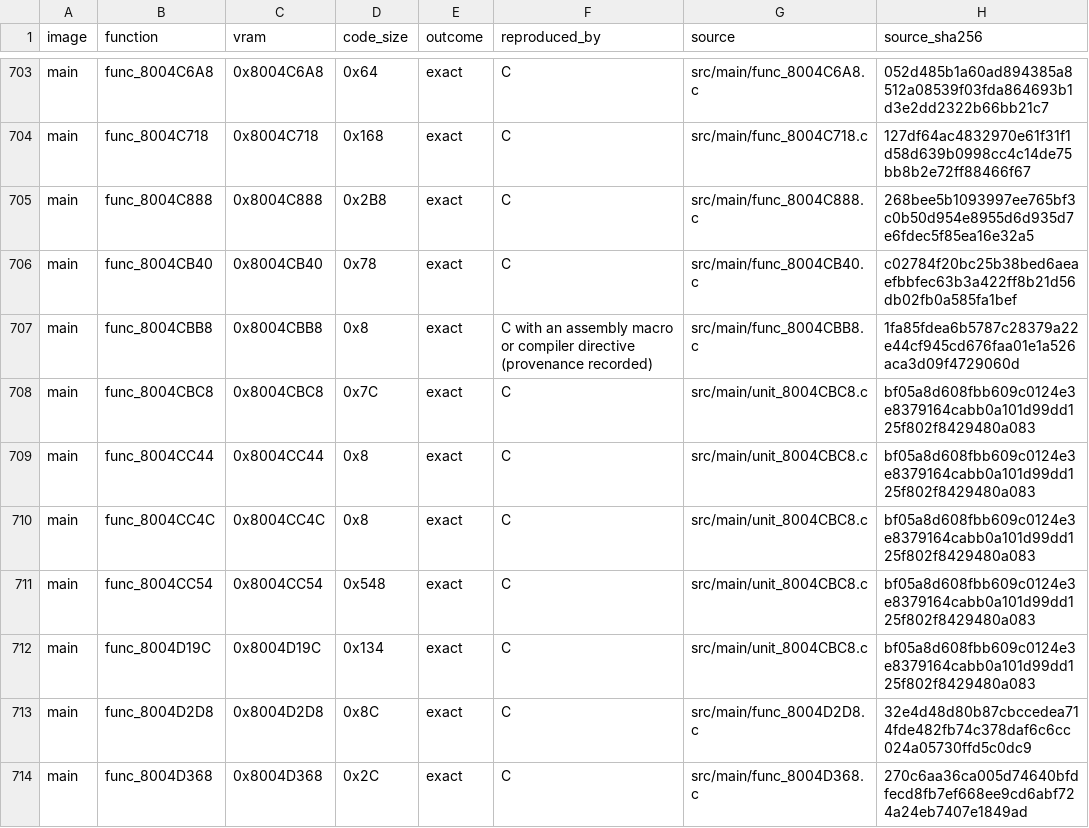
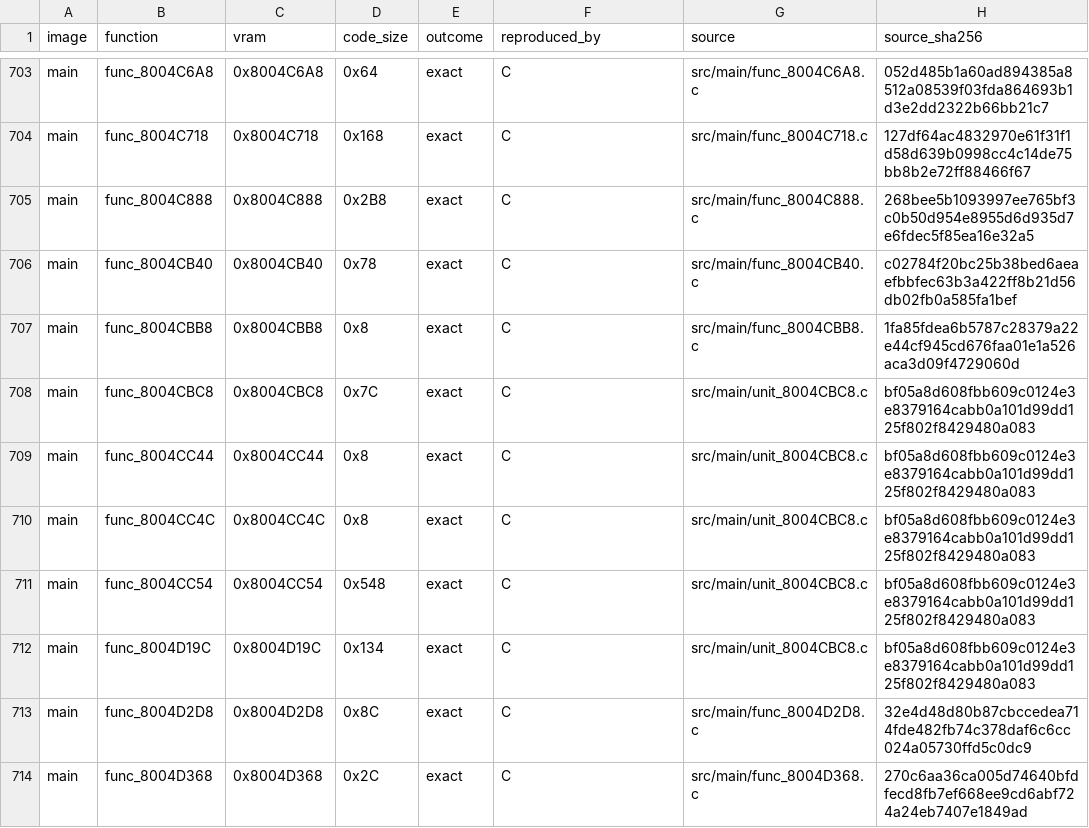
Before and after one commit to TheGh0stShip/Jeopardy-N64, a TSV file: progress-inventory.tsv, drawn as a sheet; only a part is shown, gaps mark what is left out.

```diff
--- a/progress-inventory.tsv
+++ b/progress-inventory.tsv
@@ -706,3 +706,3 @@ main	func_8004C888	0x8004C888	0x2B8	exact	C	src/main/func_8004C888.c	268bee5b109
 main	func_8004CB40	0x8004CB40	0x78	exact	C	src/main/func_8004CB40.c	c02784f20bc25b38bed6aeaefbbfec63b3a422ff8b21d56db02fb0a585fa1bef
-main	func_8004CBB8	0x8004CBB8	0x8	exact	C with an assembly macro or compiler directive (provenance recorded)	src/main/func_8004CBB8.c	1fa85fdea6b5787c28379a22e44cf945cd676faa01e1a526aca3d09f4729060d
+main	func_8004CBB8	0x8004CBB8	0x8	exact	C	src/main/func_8004CBB8.c	1fa85fdea6b5787c28379a22e44cf945cd676faa01e1a526aca3d09f4729060d
 main	func_8004CBC8	0x8004CBC8	0x7C	exact	C	src/main/unit_8004CBC8.c	bf05a8d608fbb609c0124e3e8379164cabb0a101d99dd125f802f8429480a083
```
Also changed, not shown: MATCHED.tsv, 6 other files.
